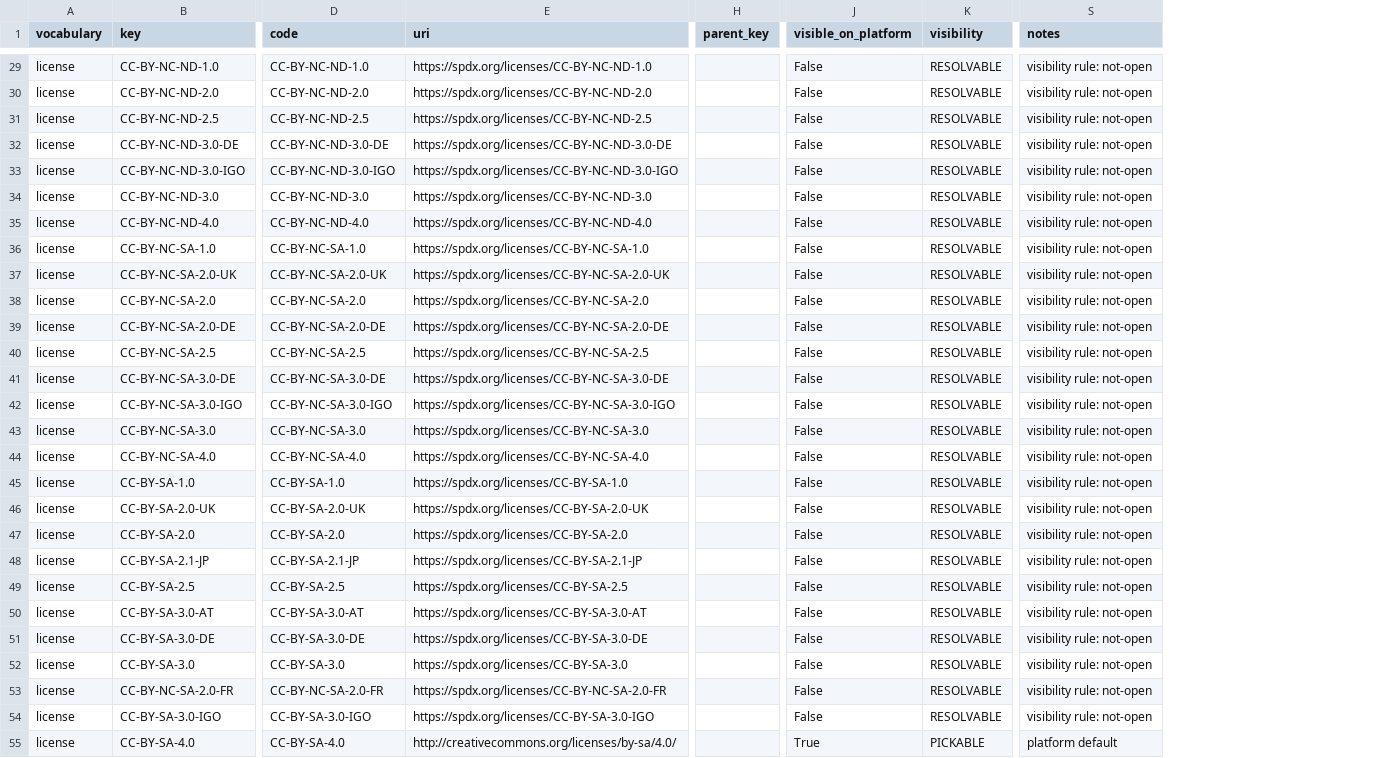
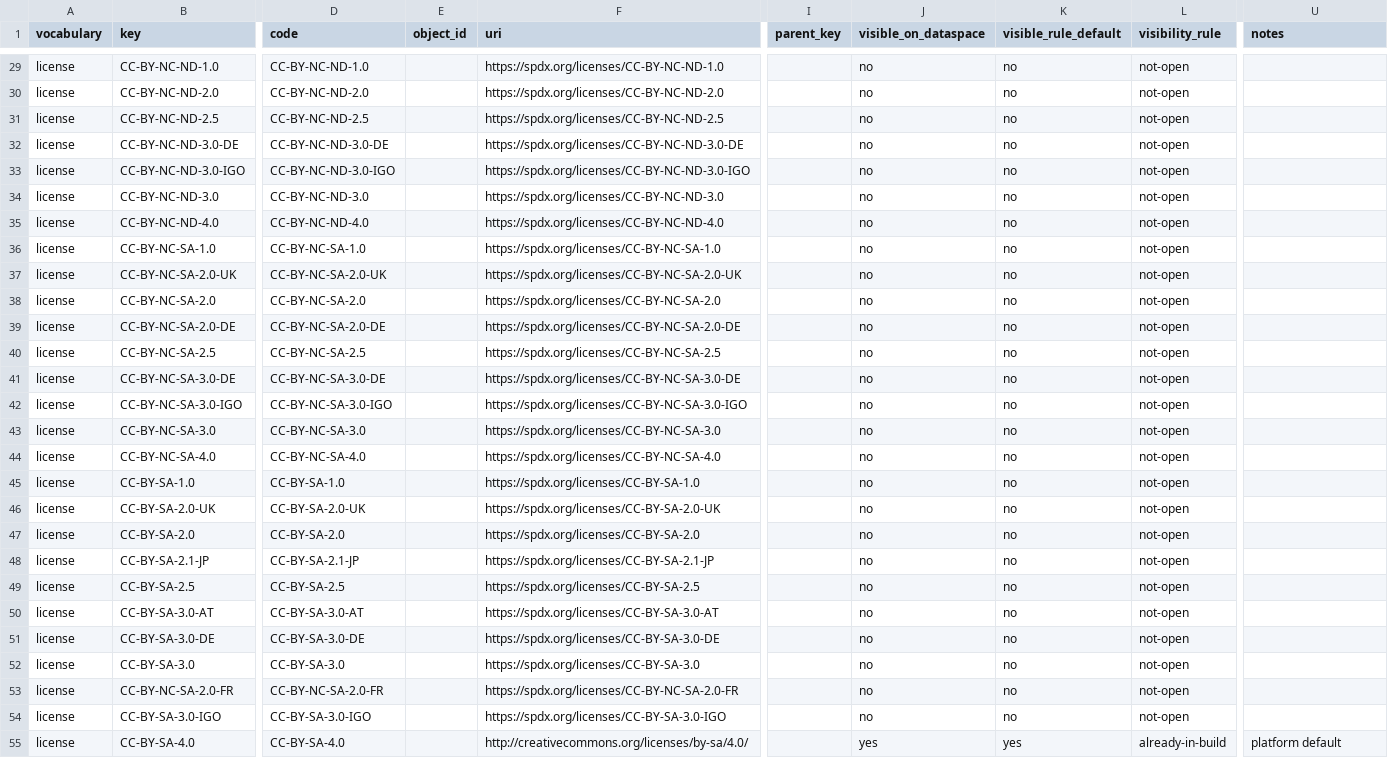
Before and after one commit to CivicDataLab/DataSpace-data-ecosystem, a CSV file: data_model/metadata/metadata-superset/out/licenses.csv, drawn as a sheet; only a part is shown, gaps mark what is left out; removed rows and columns are numbered as before the commit, all else as after; the diff covers the shown part only; the diff names each change by its address in the sheet, - before the commit and + after, or states it on an @@ line.

```diff
--- a/data_model/metadata/metadata-superset/out/licenses.csv
+++ b/data_model/metadata/metadata-superset/out/licenses.csv
+column E (object_id), empty
+column J (visible_on_dataspace), rows 29-55: no | no | no | no | no | no | no | no | no | no | no | no | no | no | no | no | no | no | no | no | no | no | no | no | no | no | yes
+column K (visible_rule_default), rows 29-55: no | no | no | no | no | no | no | no | no | no | no | no | no | no | no | no | no | no | no | no | no | no | no | no | no | no | yes
+column L (visibility_rule), rows 29-55: not-open | not-open | not-open | not-open | not-open | not-open | not-open | not-open | not-open | not-open | not-open | not-open | not-open | not-open | not-open | not-open | not-open | not-open | not-open | not-open | not-open | not-open | not-open | not-open | not-open | not-open | already-in-build
-column J (visible_on_platform), rows 29-55: False | False | False | False | False | False | False | False | False | False | False | False | False | False | False | False | False | False | False | False | False | False | False | False | False | False | True
-column K (visibility), rows 29-55: RESOLVABLE | RESOLVABLE | RESOLVABLE | RESOLVABLE | RESOLVABLE | RESOLVABLE | RESOLVABLE | RESOLVABLE | RESOLVABLE | RESOLVABLE | RESOLVABLE | RESOLVABLE | RESOLVABLE | RESOLVABLE | RESOLVABLE | RESOLVABLE | RESOLVABLE | RESOLVABLE | RESOLVABLE | RESOLVABLE | RESOLVABLE | RESOLVABLE | RESOLVABLE | RESOLVABLE | RESOLVABLE | RESOLVABLE | PICKABLE
-U29:U54 (notes): visibility rule: not-open
+U29:U54 (notes): (empty)
```
Also changed, not shown: 33 edited cells elsewhere in this file, data_model/metadata/metadata-superset/out/sectors.csv, 26 other files.
